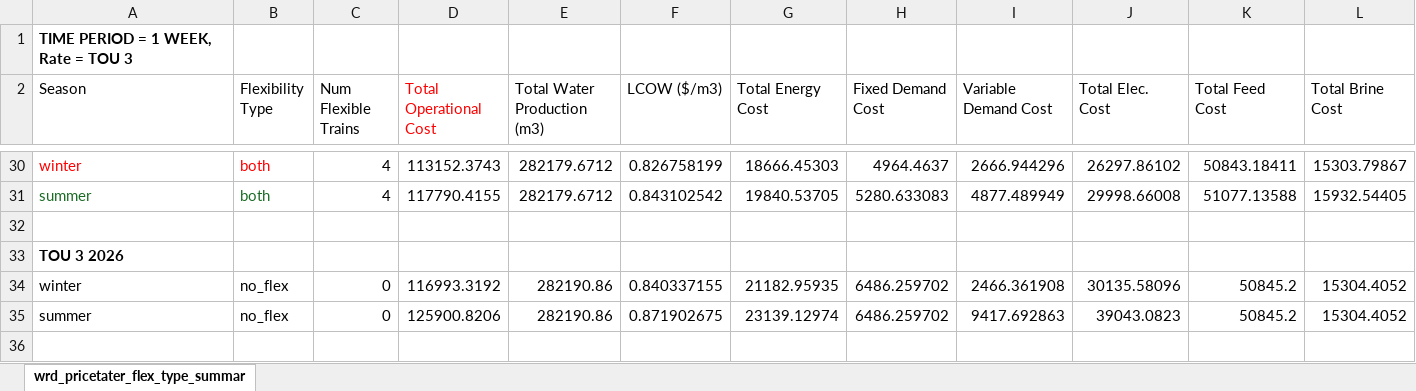
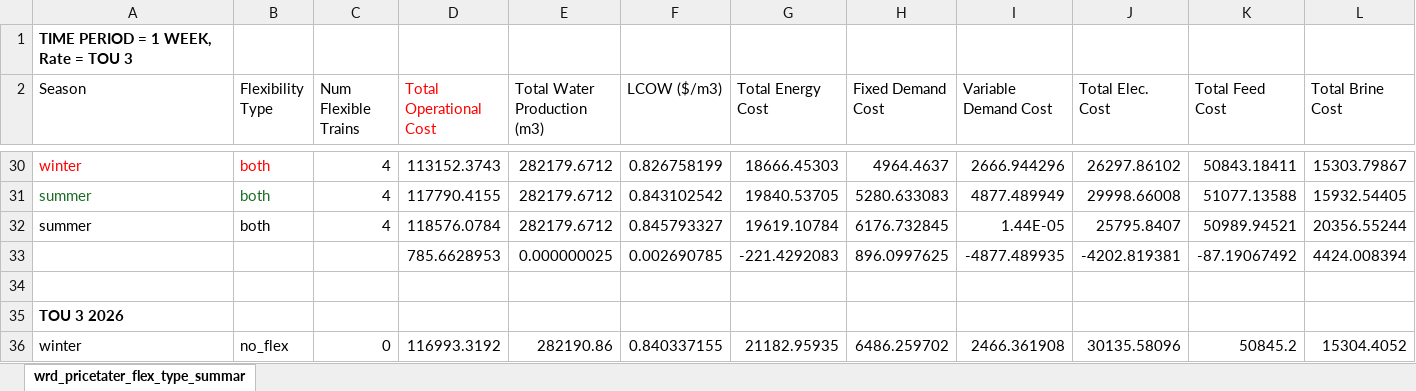
Before and after one commit to jakechurchi/watertap, an Excel workbook: tutorials/flex_ro/wrd_pricetater_ALL_RESULTS.xlsx, sheet wrd_pricetater_flex_type_summar, drawn as a sheet; only a part is shown, gaps mark what is left out; the shorter side is filled out with more unchanged rows; values as stored, in another font and other column widths than the file's, no borders; rows hold the shown columns only; the diff names each change by its address in the sheet, - before the commit and + after, or states it on an @@ line.

Commit message:
Improving the analytical equations for cost savings. Work remains.

```diff
--- a/tutorials/flex_ro/wrd_pricetater_ALL_RESULTS.xlsx (sheet wrd_pricetater_flex_type_summar)
+++ b/tutorials/flex_ro/wrd_pricetater_ALL_RESULTS.xlsx (sheet wrd_pricetater_flex_type_summar)
+row 32: summer | both | 4 | 118576.0784 | 282179.6712 | 0.845793327 | 19619.10784 | 6176.732845 | 1.44E-05 | 25795.8407 | 50989.94521 | 20356.55244
+row 33:  |  |  | 785.6628953 | 0.000000025 | 0.002690785 | -221.4292083 | 896.0997625 | -4877.489935 | -4202.819381 | -87.19067492 | 4424.008394
```
Also changed, not shown: 16 other files.
